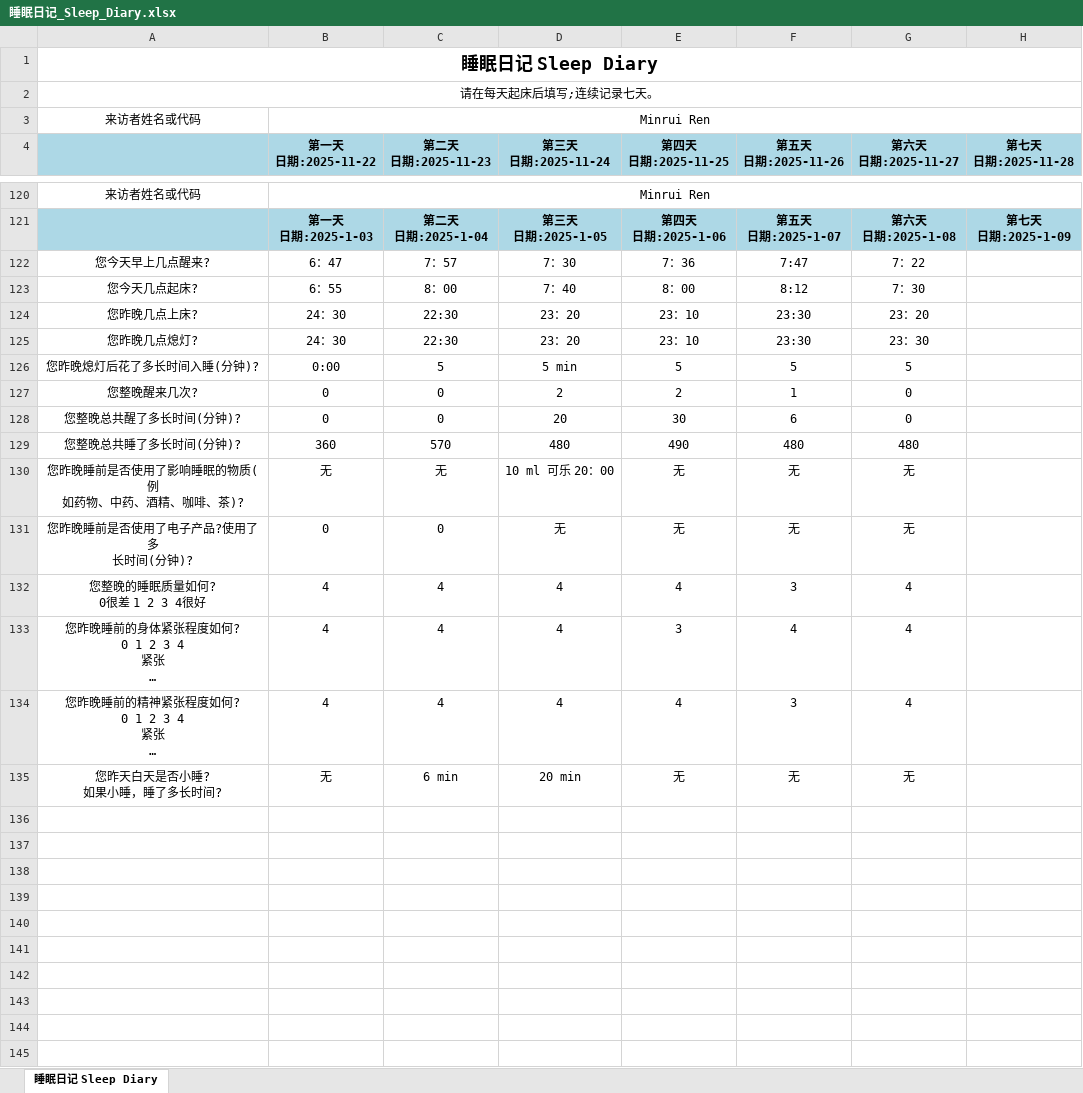
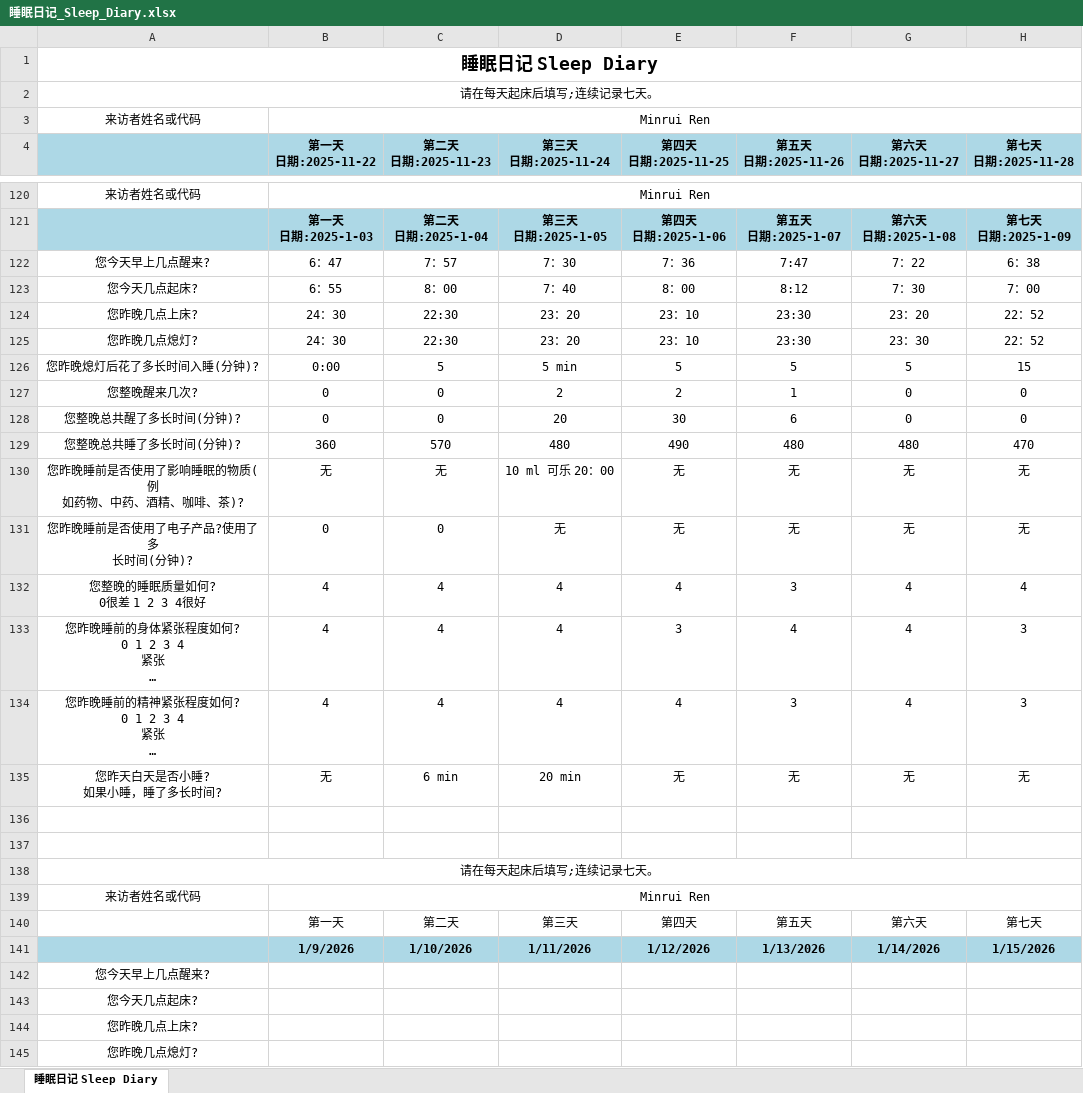
Before and after one commit to MinruiRen/My_like, an Excel workbook: 睡眠日记_Sleep_Diary.xlsx, sheet 睡眠日记 Sleep Diary, drawn as a sheet; only a part is shown, gaps mark what is left out; long unchanged cells end in …; values as stored, in another font and other column widths than the file's, no borders; the diff covers the shown part only; the diff names each change by its address in the sheet, - before the commit and + after, or states it on an @@ line.

```diff
--- a/睡眠日记_Sleep_Diary.xlsx (sheet 睡眠日记 Sleep Diary)
+++ b/睡眠日记_Sleep_Diary.xlsx (sheet 睡眠日记 Sleep Diary)
-H122 (第七天 日期:2025-11-28): (empty)
+H122 (第七天 日期:2025-11-28): 6：38
-H123 (第七天 日期:2025-11-28): (empty)
+H123 (第七天 日期:2025-11-28): 7：00
-H124:H125 (第七天 日期:2025-11-28): (empty)
+H124:H125 (第七天 日期:2025-11-28): 22：52
-H126 (第七天 日期:2025-11-28): (empty)
+H126 (第七天 日期:2025-11-28): 15
-H127:H128 (第七天 日期:2025-11-28): (empty)
+H127:H128 (第七天 日期:2025-11-28): 0
-H129 (第七天 日期:2025-11-28): (empty)
+H129 (第七天 日期:2025-11-28): 470
-H130:H131 (第七天 日期:2025-11-28): (empty)
+H130:H131 (第七天 日期:2025-11-28): 无
-H132 (第七天 日期:2025-11-28): (empty)
+H132 (第七天 日期:2025-11-28): 4
-H133:H134 (第七天 日期:2025-11-28): (empty)
+H133:H134 (第七天 日期:2025-11-28): 3
-H135 (第七天 日期:2025-11-28): (empty)
+H135 (第七天 日期:2025-11-28): 无
+row 136: (empty)
+row 137: (empty)
+row 138: 请在每天起床后填写;连续记录七天。
+row 139: 来访者姓名或代码 | Minrui Ren
+row 140:  | 第一天 | 第二天 | 第三天 | 第四天 | 第五天 | 第六天 | 第七天
+row 141:  | 1/9/2026 | 1/10/2026 | 1/11/2026 | 1/12/2026 | 1/13/2026 | 1/14/2026 | 1/15/2026
+row 142: 您今天早上几点醒来?
+row 143: 您今天几点起床?
+row 144: 您昨晚几点上床?
+row 145: 您昨晚几点熄灯?
```
Also changed, not shown: 10 added rows elsewhere in this sheet, 3 other files.
